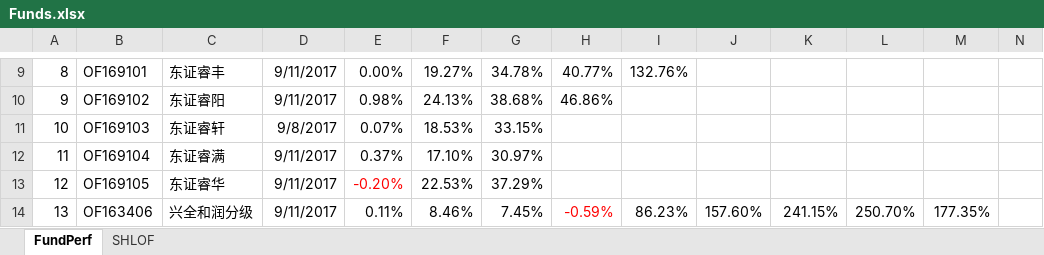
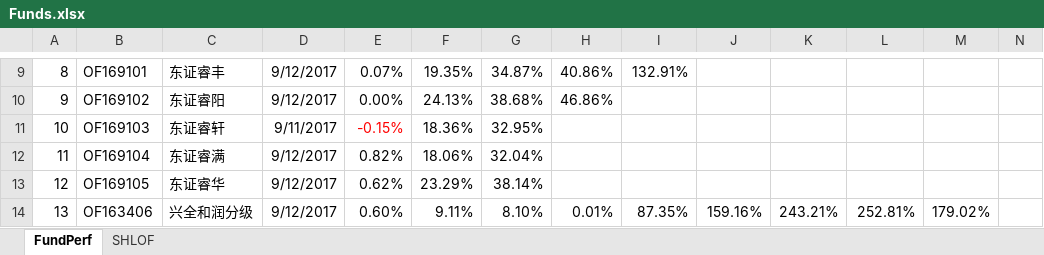
Before and after one commit to sh601857/QuantSamples, an Excel workbook: PortfolioMan/Funds.xlsx, sheet FundPerf, drawn as a sheet; only a part is shown, gaps mark what is left out; values as stored, in another font and other column widths than the file's, no borders; the diff covers the shown part only; the diff names each change by its address in the sheet, - before the commit and + after, or states it on an @@ line.

```diff
--- a/PortfolioMan/Funds.xlsx (sheet FundPerf)
+++ b/PortfolioMan/Funds.xlsx (sheet FundPerf)
-D9:D10: 9/11/2017
+D9:D10: 9/12/2017
-E9: 0.00%
+E9: 0.07%
-F9: 19.27%
+F9: 19.35%
-G9: 34.78%
+G9: 34.87%
-H9: 40.77%
+H9: 40.86%
-I9: 132.76%
+I9: 132.91%
-E10: 0.98%
+E10: 0.00%
-D11: 9/8/2017
+D11: 9/11/2017
-E11: 0.07%
+E11: -0.15%
-E11 text colour: black
+E11 text colour: #FF0000
-F11: 18.53%
+F11: 18.36%
-G11: 33.15%
+G11: 32.95%
-D12:D14: 9/11/2017
+D12:D14: 9/12/2017
-E12: 0.37%
+E12: 0.82%
-F12: 17.10%
+F12: 18.06%
-G12: 30.97%
+G12: 32.04%
-E13: -0.20%
+E13: 0.62%
-E13 text colour: #FF0000
+E13 text colour: black
-F13: 22.53%
+F13: 23.29%
-G13: 37.29%
+G13: 38.14%
-E14: 0.11%
+E14: 0.60%
-F14: 8.46%
+F14: 9.11%
-G14: 7.45%
+G14: 8.10%
-H14: -0.59%
+H14: 0.01%
-H14 text colour: #FF0000
+H14 text colour: black
-I14: 86.23%
+I14: 87.35%
-J14: 157.60%
+J14: 159.16%
-K14: 241.15%
+K14: 243.21%
-L14: 250.70%
+L14: 252.81%
-M14: 177.35%
+M14: 179.02%
```
Also changed, not shown: 168 edited cells and cell formats elsewhere in this sheet, 33 other files.
